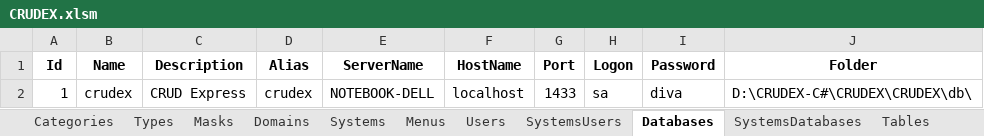
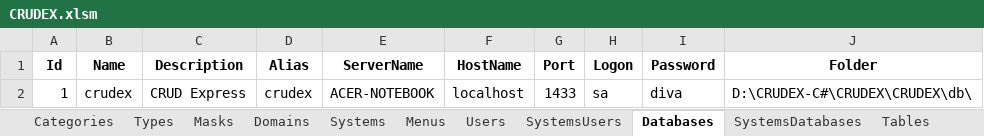
Before and after one commit to joaolabrego/CRUDEX, an Excel workbook: CRUDEX/Assets/CRUDEX.xlsm, sheet Databases, drawn as a sheet; values as stored, in another font and other column widths than the file's, no borders; the diff names each change by its address in the sheet, - before the commit and + after, or states it on an @@ line.

```diff
--- a/CRUDEX/Assets/CRUDEX.xlsm (sheet Databases)
+++ b/CRUDEX/Assets/CRUDEX.xlsm (sheet Databases)
-E2 (ServerName): NOTEBOOK-DELL
+E2 (ServerName): ACER-NOTEBOOK
```
Also changed, not shown: sheet Indexes, sheet DatabasesTables, sheet Menus, sheet SystemsDatabases, sheet SystemsUsers, sheet Systems, 5 other files.
